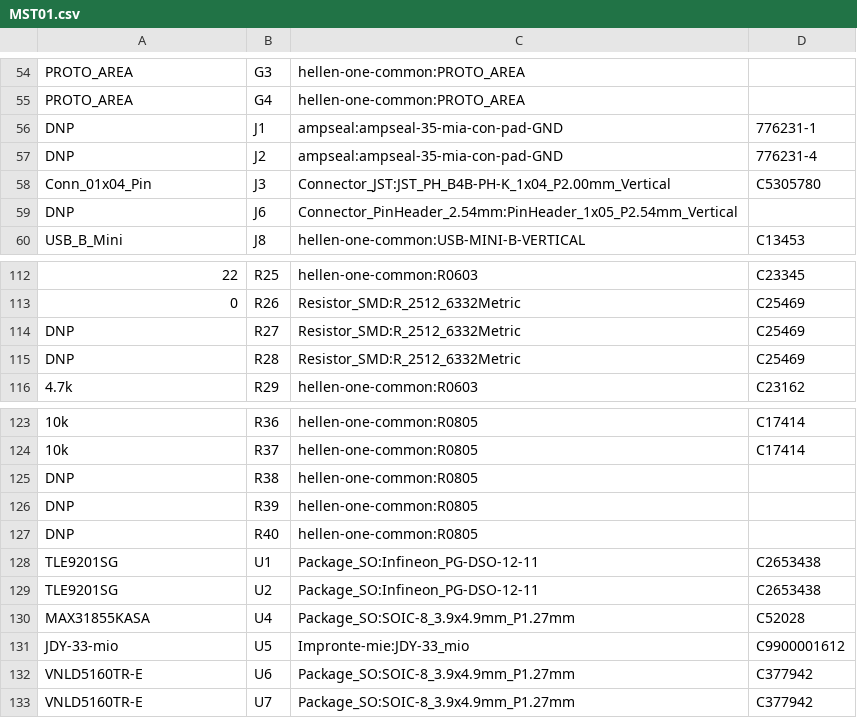
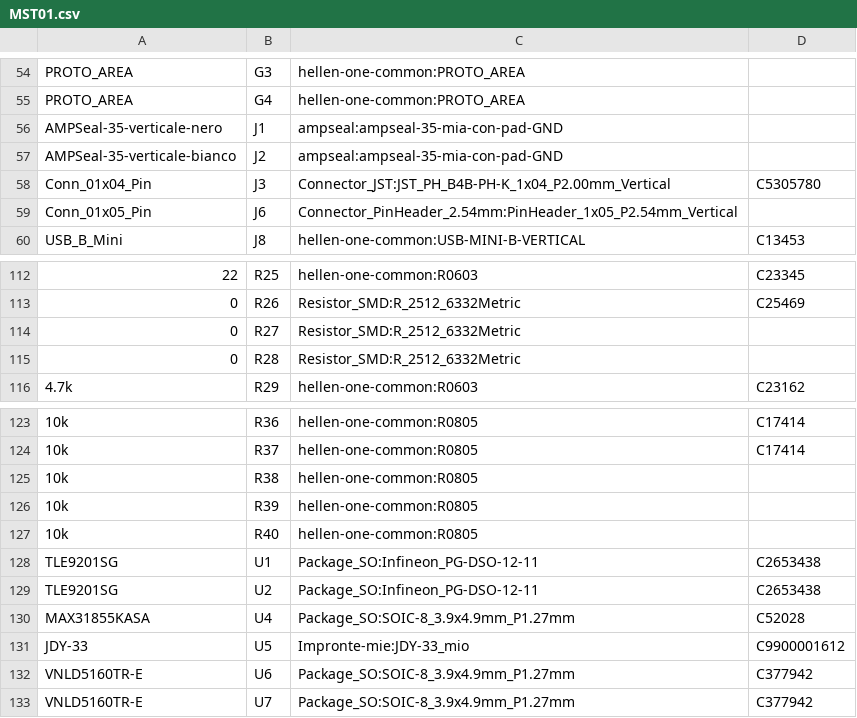
Before and after one commit to MauroSignoroni/hellen-example-non-cancellare, a CSV file: gerber/MST01.csv, drawn as a sheet; only a part is shown, gaps mark what is left out; the diff covers the shown part only.

```diff
--- a/gerber/MST01.csv
+++ b/gerber/MST01.csv
@@ -55,6 +55,6 @@
 "PROTO_AREA","G4","hellen-one-common:PROTO_AREA",""
-"DNP","J1","ampseal:ampseal-35-mia-con-pad-GND","776231-1"
-"DNP","J2","ampseal:ampseal-35-mia-con-pad-GND","776231-4"
+"AMPSeal-35-verticale-nero","J1","ampseal:ampseal-35-mia-con-pad-GND",""
+"AMPSeal-35-verticale-bianco","J2","ampseal:ampseal-35-mia-con-pad-GND",""
 "Conn_01x04_Pin","J3","Connector_JST:JST_PH_B4B-PH-K_1x04_P2.00mm_Vertical","C5305780"
-"DNP","J6","Connector_PinHeader_2.54mm:PinHeader_1x05_P2.54mm_Vertical",""
+"Conn_01x05_Pin","J6","Connector_PinHeader_2.54mm:PinHeader_1x05_P2.54mm_Vertical",""
 "USB_B_Mini","J8","hellen-one-common:USB-MINI-B-VERTICAL","C13453"
@@ -113,4 +113,4 @@
 "0","R26","Resistor_SMD:R_2512_6332Metric","C25469"
-"DNP","R27","Resistor_SMD:R_2512_6332Metric","C25469"
-"DNP","R28","Resistor_SMD:R_2512_6332Metric","C25469"
+"0","R27","Resistor_SMD:R_2512_6332Metric",""
+"0","R28","Resistor_SMD:R_2512_6332Metric",""
 "4.7k","R29","hellen-one-common:R0603","C23162"
@@ -124,5 +124,5 @@
 "10k","R37","hellen-one-common:R0805","C17414"
-"DNP","R38","hellen-one-common:R0805",""
-"DNP","R39","hellen-one-common:R0805",""
-"DNP","R40","hellen-one-common:R0805",""
+"10k","R38","hellen-one-common:R0805",""
+"10k","R39","hellen-one-common:R0805",""
+"10k","R40","hellen-one-common:R0805",""
 "TLE9201SG","U1","Package_SO:Infineon_PG-DSO-12-11","C2653438"
@@ -130,3 +130,3 @@
 "MAX31855KASA","U4","Package_SO:SOIC-8_3.9x4.9mm_P1.27mm","C52028"
-"JDY-33-mio","U5","Impronte-mie:JDY-33_mio","C9900001612"
+"JDY-33","U5","Impronte-mie:JDY-33_mio","C9900001612"
 "VNLD5160TR-E","U6","Package_SO:SOIC-8_3.9x4.9mm_P1.27mm","C377942"
```
Also changed, not shown: 20 edited cells elsewhere in this file, gerber/MST01-all-pos.csv, 16 other files.
